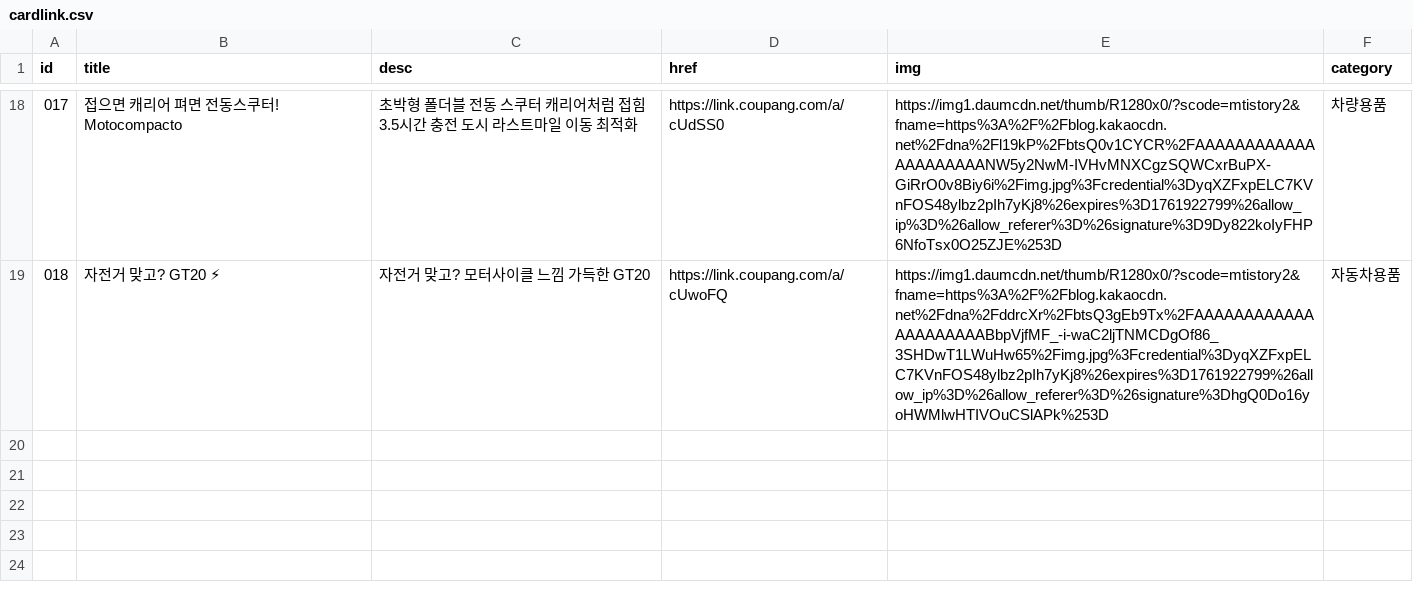
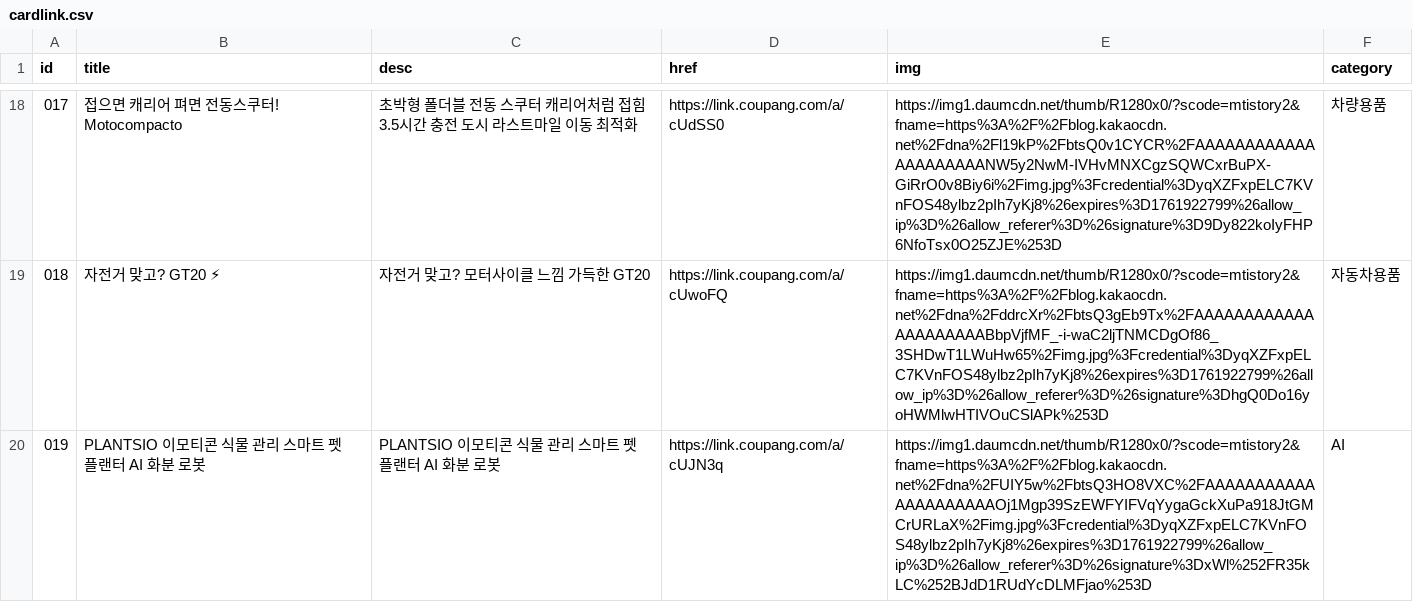
Before and after one commit to Jun74/items, a CSV file: cardlink.csv, drawn as a sheet; only a part is shown, gaps mark what is left out; the diff names each change by its address in the sheet, - before the commit and + after, or states it on an @@ line.

Commit message:
Update cardlink.csv

```diff
--- a/cardlink.csv
+++ b/cardlink.csv
+row 20: 019 | PLANTSIO 이모티콘 식물 관리 스마트 펫 플랜터 AI 화분 로봇 | PLANTSIO 이모티콘 식물 관리 스마트 펫 플랜터 AI 화분 로봇 | https://link.coupang.com/a/cUJN3q | https://img1.daumcdn.net/thumb/R1280x0/?scode=mtistory2&fname=https%3A%2F%2Fblog.kakaocdn.net%2Fdna%2FUIY5w%2FbtsQ3HO8VXC%2FAAAAAAAAAAAAAAAAAAAAAOj1Mgp39SzEWFYIFVqYygaGckXuPa918JtGMCrURLaX%2Fimg.jpg%3Fcredential%3DyqXZFxpELC7KVnFOS48ylbz2pIh7yKj8%26expires%3D1761922799%26allow_ip%3D%26allow_referer%3D%26signature%3DxWl%252FR35kLC%252BJdD1RUdYcDLMFjao%253D | AI
```
